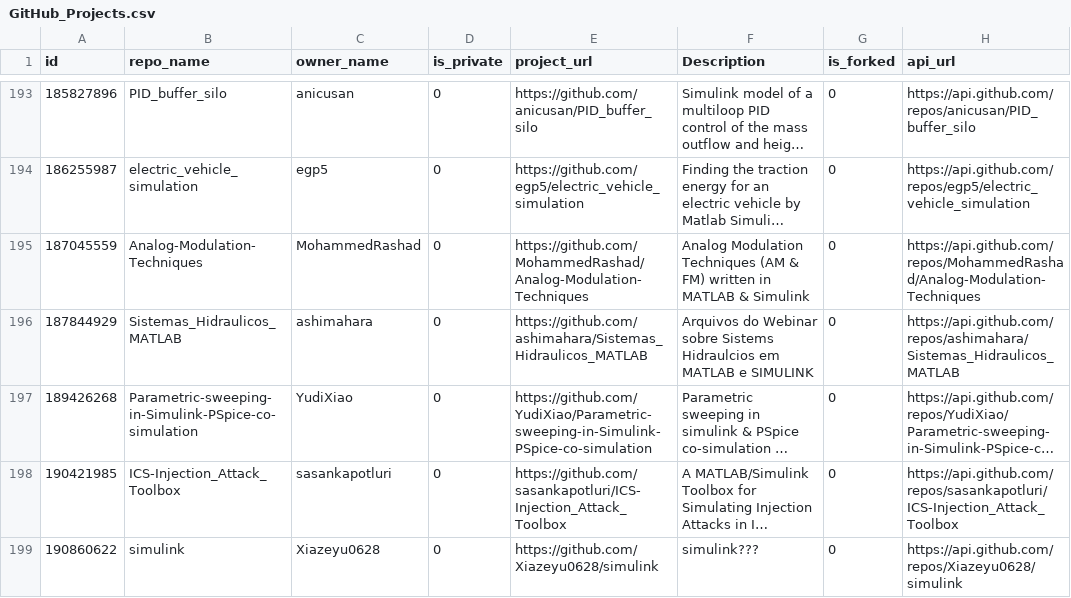
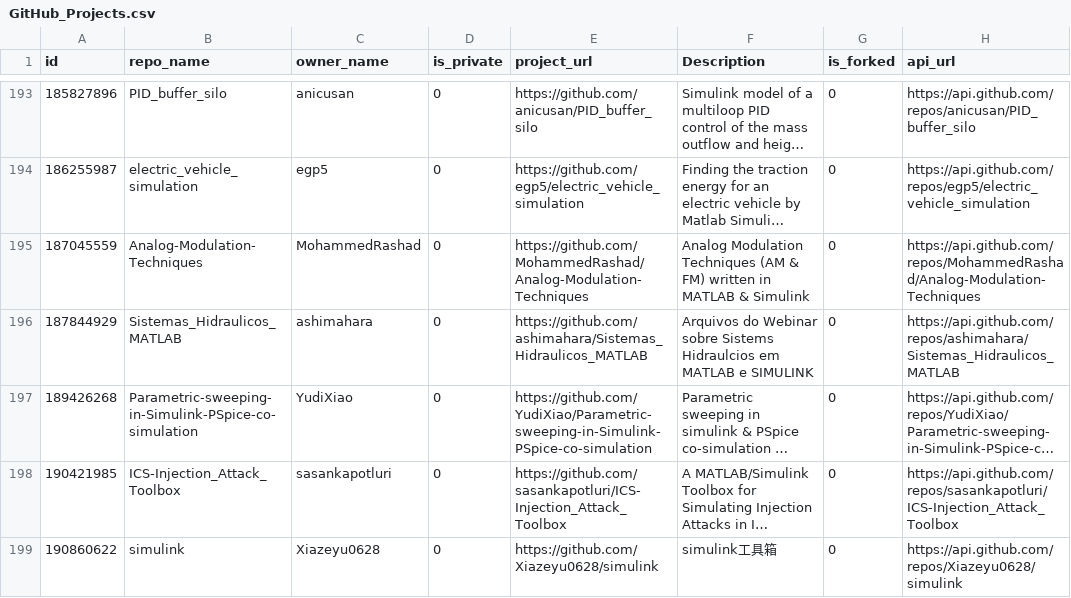
Before and after one commit to ashwinigit123/CSE6324Team5, a CSV file: GitHub_Projects.csv, drawn as a sheet; only a part is shown, gaps mark what is left out; long unchanged cells end in …; the diff covers the shown part only; the diff names each change by its address in the sheet, - before the commit and + after, or states it on an @@ line.

```diff
--- a/GitHub_Projects.csv
+++ b/GitHub_Projects.csv
-F199 (Description): simulink???
+F199 (Description): simulink工具箱
```
Also changed, not shown: 20 edited cells elsewhere in this file, 3 other files.
